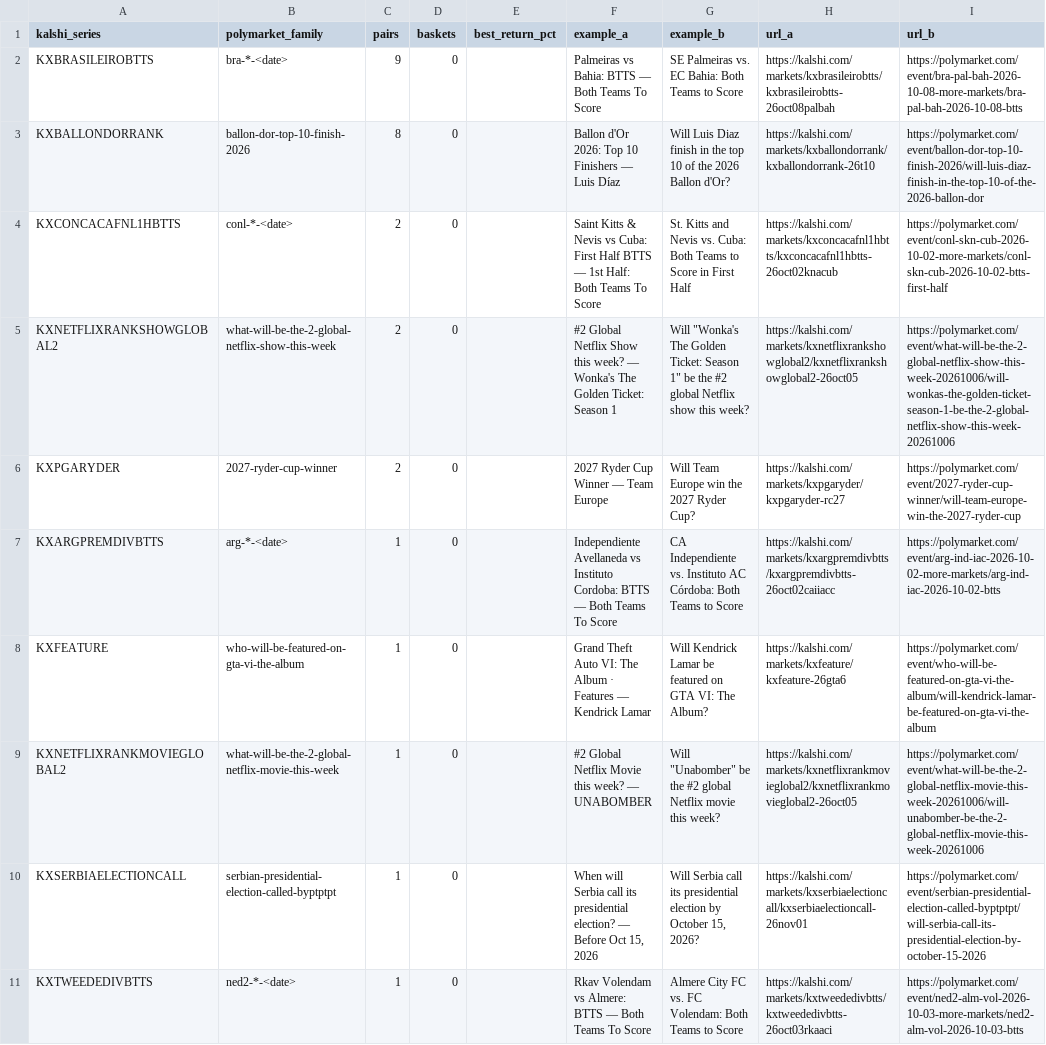
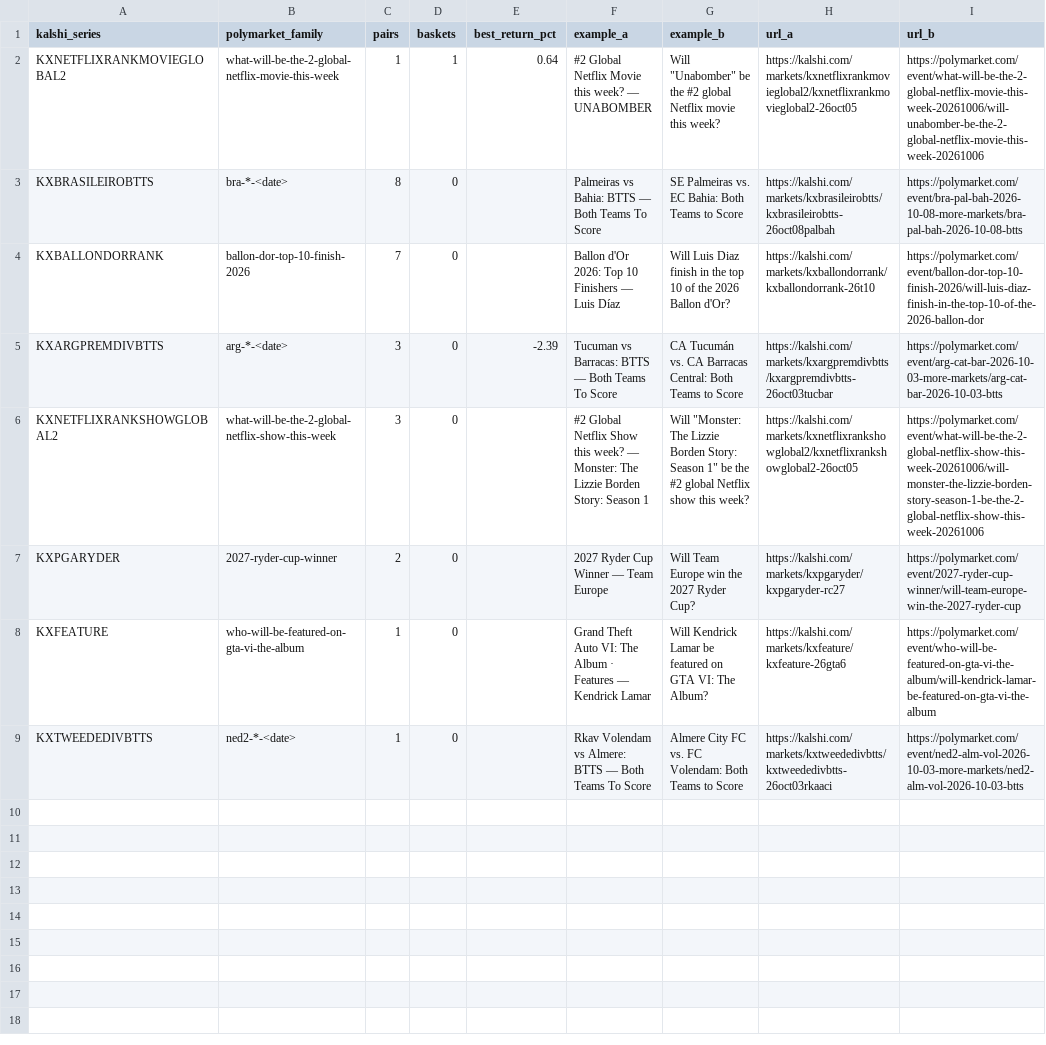
Before and after one commit to pjmerica/pred-arbitrage, a CSV file: data/processed/series_review.csv, drawn as a sheet.

```diff
--- a/data/processed/series_review.csv
+++ b/data/processed/series_review.csv
@@ -1,11 +1,9 @@
 kalshi_series,polymarket_family,pairs,baskets,best_return_pct,example_a,example_b,url_a,url_b
-KXBRASILEIROBTTS,bra-*-<date>,9,0,,Palmeiras vs Bahia: BTTS — Both Teams To Score,SE Palmeiras vs. EC Bahia: Both Teams to Score,https://kalshi.com/markets/kxbrasileirobtts/kxbrasileirobtts-26oct08palbah,https://polymarket.com/event/bra-pal-bah-2026-10-08-more-markets/bra-pal-bah-2026-10-08-btts
-KXBALLONDORRANK,ballon-dor-top-10-finish-2026,8,0,,Ballon d'Or 2026: Top 10 Finishers — Luis Díaz,Will Luis Diaz finish in the top 10 of the 2026 Ballon d'Or?,https://kalshi.com/markets/kxballondorrank/kxballondorrank-26t10,https://polymarket.com/event/ballon-dor-top-10-finish-2026/will-luis-diaz-finish-in-the-top-10-of-the-2026-ballon-dor
-KXCONCACAFNL1HBTTS,conl-*-<date>,2,0,,Saint Kitts & Nevis vs Cuba: First Half BTTS — 1st Half: Both Teams To Score,St. Kitts and Nevis vs. Cuba: Both Teams to Score in First Half,https://kalshi.com/markets/kxconcacafnl1hbtts/kxconcacafnl1hbtts-26oct02knacub,https://polymarket.com/event/conl-skn-cub-2026-10-02-more-markets/conl-skn-cub-2026-10-02-btts-first-half
-KXNETFLIXRANKSHOWGLOBAL2,what-will-be-the-2-global-netflix-show-this-week,2,0,,#2 Global Netflix Show this week? — Wonka's The Golden Ticket: Season 1,"Will ""Wonka's The Golden Ticket: Season 1"" be the #2 global Netflix show this week?",https://kalshi.com/markets/kxnetflixrankshowglobal2/kxnetflixrankshowglobal2-26oct05,https://polymarket.com/event/what-will-be-the-2-global-netflix-show-this-week-20261006/will-wonkas-the-golden-ticket-season-1-be-the-2-global-netflix-show-this-week-20261006
+KXNETFLIXRANKMOVIEGLOBAL2,what-will-be-the-2-global-netflix-movie-this-week,1,1,0.64,#2 Global Netflix Movie this week? — UNABOMBER,"Will ""Unabomber"" be the #2 global Netflix movie this week?",https://kalshi.com/markets/kxnetflixrankmovieglobal2/kxnetflixrankmovieglobal2-26oct05,https://polymarket.com/event/what-will-be-the-2-global-netflix-movie-this-week-20261006/will-unabomber-be-the-2-global-netflix-movie-this-week-20261006
+KXBRASILEIROBTTS,bra-*-<date>,8,0,,Palmeiras vs Bahia: BTTS — Both Teams To Score,SE Palmeiras vs. EC Bahia: Both Teams to Score,https://kalshi.com/markets/kxbrasileirobtts/kxbrasileirobtts-26oct08palbah,https://polymarket.com/event/bra-pal-bah-2026-10-08-more-markets/bra-pal-bah-2026-10-08-btts
+KXBALLONDORRANK,ballon-dor-top-10-finish-2026,7,0,,Ballon d'Or 2026: Top 10 Finishers — Luis Díaz,Will Luis Diaz finish in the top 10 of the 2026 Ballon d'Or?,https://kalshi.com/markets/kxballondorrank/kxballondorrank-26t10,https://polymarket.com/event/ballon-dor-top-10-finish-2026/will-luis-diaz-finish-in-the-top-10-of-the-2026-ballon-dor
+KXARGPREMDIVBTTS,arg-*-<date>,3,0,-2.39,Tucuman vs Barracas: BTTS — Both Teams To Score,CA Tucumán vs. CA Barracas Central: Both Teams to Score,https://kalshi.com/markets/kxargpremdivbtts/kxargpremdivbtts-26oct03tucbar,https://polymarket.com/event/arg-cat-bar-2026-10-03-more-markets/arg-cat-bar-2026-10-03-btts
+KXNETFLIXRANKSHOWGLOBAL2,what-will-be-the-2-global-netflix-show-this-week,3,0,,#2 Global Netflix Show this week? — Monster: The Lizzie Borden Story: Season 1,"Will ""Monster: The Lizzie Borden Story: Season 1"" be the #2 global Netflix show this week?",https://kalshi.com/markets/kxnetflixrankshowglobal2/kxnetflixrankshowglobal2-26oct05,https://polymarket.com/event/what-will-be-the-2-global-netflix-show-this-week-20261006/will-monster-the-lizzie-borden-story-season-1-be-the-2-global-netflix-show-this-week-20261006
 KXPGARYDER,2027-ryder-cup-winner,2,0,,2027 Ryder Cup Winner — Team Europe,Will Team Europe win the 2027 Ryder Cup?,https://kalshi.com/markets/kxpgaryder/kxpgaryder-rc27,https://polymarket.com/event/2027-ryder-cup-winner/will-team-europe-win-the-2027-ryder-cup
-KXARGPREMDIVBTTS,arg-*-<date>,1,0,,Independiente Avellaneda vs Instituto Cordoba: BTTS — Both Teams To Score,CA Independiente vs. Instituto AC Córdoba: Both Teams to Score,https://kalshi.com/markets/kxargpremdivbtts/kxargpremdivbtts-26oct02caiiacc,https://polymarket.com/event/arg-ind-iac-2026-10-02-more-markets/arg-ind-iac-2026-10-02-btts
 KXFEATURE,who-will-be-featured-on-gta-vi-the-album,1,0,,Grand Theft Auto VI: The Album · Features — Kendrick Lamar,Will Kendrick Lamar be featured on GTA VI: The Album?,https://kalshi.com/markets/kxfeature/kxfeature-26gta6,https://polymarket.com/event/who-will-be-featured-on-gta-vi-the-album/will-kendrick-lamar-be-featured-on-gta-vi-the-album
-KXNETFLIXRANKMOVIEGLOBAL2,what-will-be-the-2-global-netflix-movie-this-week,1,0,,#2 Global Netflix Movie this week? — UNABOMBER,"Will ""Unabomber"" be the #2 global Netflix movie this week?",https://kalshi.com/markets/kxnetflixrankmovieglobal2/kxnetflixrankmovieglobal2-26oct05,https://polymarket.com/event/what-will-be-the-2-global-netflix-movie-this-week-20261006/will-unabomber-be-the-2-global-netflix-movie-this-week-20261006
-KXSERBIAELECTIONCALL,serbian-presidential-election-called-byptptpt,1,0,,"When will Serbia call its presidential election? — Before Oct 15, 2026","Will Serbia call its presidential election by October 15, 2026?",https://kalshi.com/markets/kxserbiaelectioncall/kxserbiaelectioncall-26nov01,https://polymarket.com/event/serbian-presidential-election-called-byptptpt/will-serbia-call-its-presidential-election-by-october-15-2026
 KXTWEEDEDIVBTTS,ned2-*-<date>,1,0,,Rkav Volendam vs Almere: BTTS — Both Teams To Score,Almere City FC vs. FC Volendam: Both Teams to Score,https://kalshi.com/markets/kxtweededivbtts/kxtweededivbtts-26oct03rkaaci,https://polymarket.com/event/ned2-alm-vol-2026-10-03-more-markets/ned2-alm-vol-2026-10-03-btts
```
Also changed, not shown: data/processed/election_pairs.csv, data/processed/matched_pairs.csv, 6 other files.
